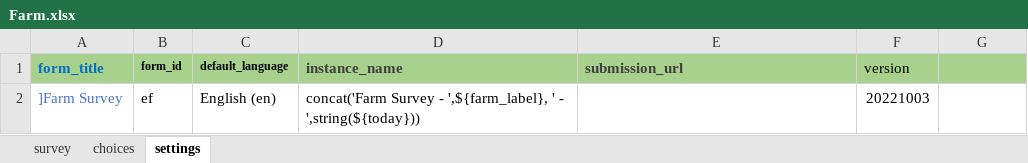
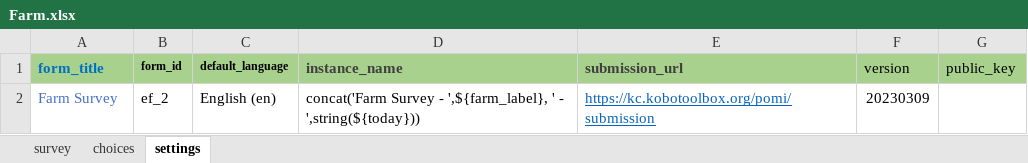
Before and after one commit to Belendia/XLSForm-2-Codebook, an Excel workbook: Farm.xlsx, sheet settings, drawn as a sheet; values as stored, in another font and other column widths than the file's, no borders; removed rows and columns are numbered as before the commit, all else as after; the diff names each change by its address in the sheet, - before the commit and + after, or states it on an @@ line.

```diff
--- a/Farm.xlsx (sheet settings)
+++ b/Farm.xlsx (sheet settings)
-G1: (empty)
+G1: public_key
-row 2: ]Farm Survey | ef | English (en) | concat('Farm Survey - ',${farm_label}, ' - ',string(${today})) |  | 20221003
+row 2: Farm Survey | ef_2 | English (en) | concat('Farm Survey - ',${farm_label}, ' - ',string(${today})) | https://kc.kobotoolbox.org/pomi/submission | 20230309
```
Also changed, not shown: 16 other files.
